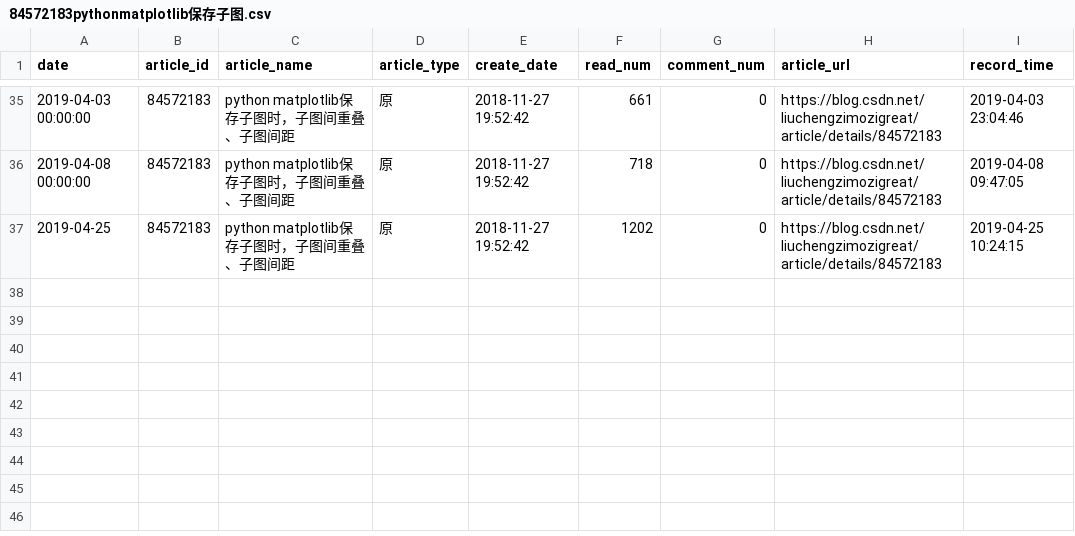
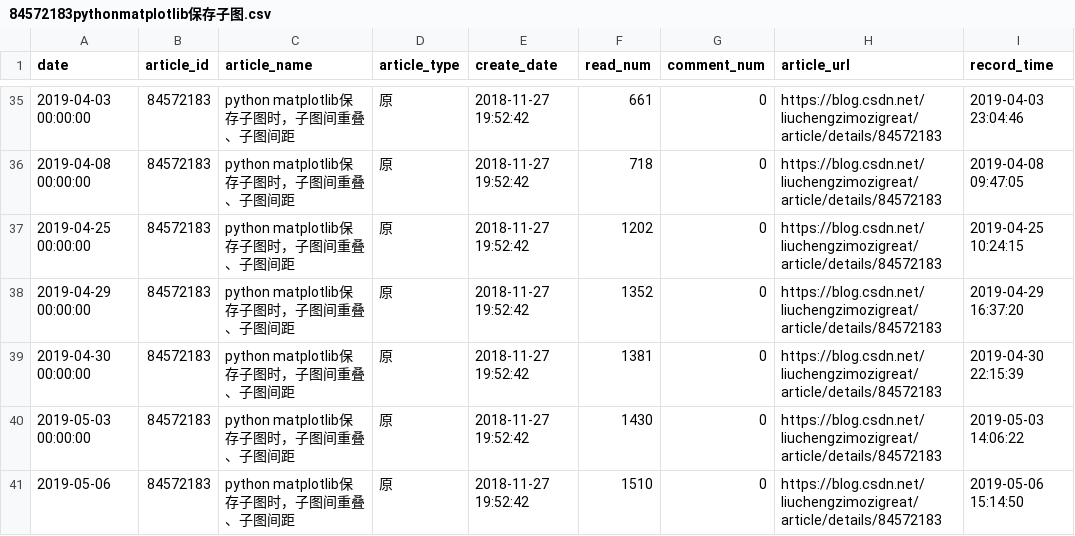
Before and after one commit to liuchengzimozigreat/learining_scraping, a CSV file: my_blog_info/84572183pythonmatplotlib保存子图.csv, drawn as a sheet; only a part is shown, gaps mark what is left out.

```diff
--- a/my_blog_info/84572183pythonmatplotlib保存子图.csv
+++ b/my_blog_info/84572183pythonmatplotlib保存子图.csv
@@ -36,2 +36,6 @@
 2019-04-08 00:00:00,84572183,python matplotlib保存子图时，子图间重叠、子图间距,原,2018-11-27 19:52:42,718,0,https://blog.csdn.net/liuchengzimozigreat/article/details/84572183,2019-04-08 09:47:05
-2019-04-25,84572183,python matplotlib保存子图时，子图间重叠、子图间距,原,2018-11-27 19:52:42,1202,0,https://blog.csdn.net/liuchengzimozigreat/article/details/84572183,2019-04-25 10:24:15
+2019-04-25 00:00:00,84572183,python matplotlib保存子图时，子图间重叠、子图间距,原,2018-11-27 19:52:42,1202,0,https://blog.csdn.net/liuchengzimozigreat/article/details/84572183,2019-04-25 10:24:15
+2019-04-29 00:00:00,84572183,python matplotlib保存子图时，子图间重叠、子图间距,原,2018-11-27 19:52:42,1352,0,https://blog.csdn.net/liuchengzimozigreat/article/details/84572183,2019-04-29 16:37:20
+2019-04-30 00:00:00,84572183,python matplotlib保存子图时，子图间重叠、子图间距,原,2018-11-27 19:52:42,1381,0,https://blog.csdn.net/liuchengzimozigreat/article/details/84572183,2019-04-30 22:15:39
+2019-05-03 00:00:00,84572183,python matplotlib保存子图时，子图间重叠、子图间距,原,2018-11-27 19:52:42,1430,0,https://blog.csdn.net/liuchengzimozigreat/article/details/84572183,2019-05-03 14:06:22
+2019-05-06,84572183,python matplotlib保存子图时，子图间重叠、子图间距,原,2018-11-27 19:52:42,1510,0,https://blog.csdn.net/liuchengzimozigreat/article/details/84572183,2019-05-06 15:14:50
```
Also changed, not shown: my_blog_info/81360098pandaspython大csv文件读部.csv, my_blog_info/82348651ValueErrorFormatjpgi.csv, 46 other files.
